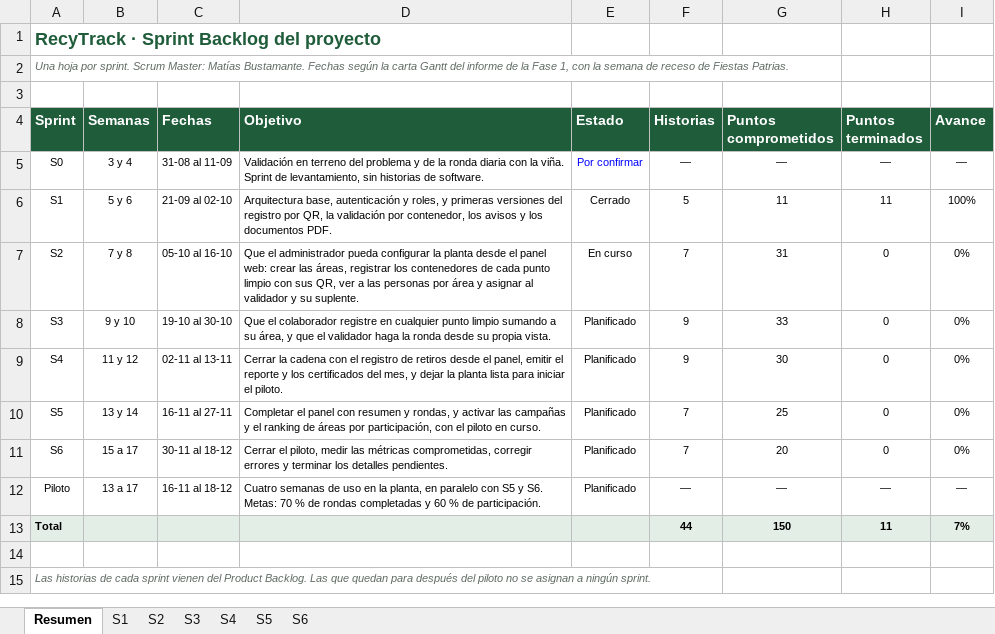
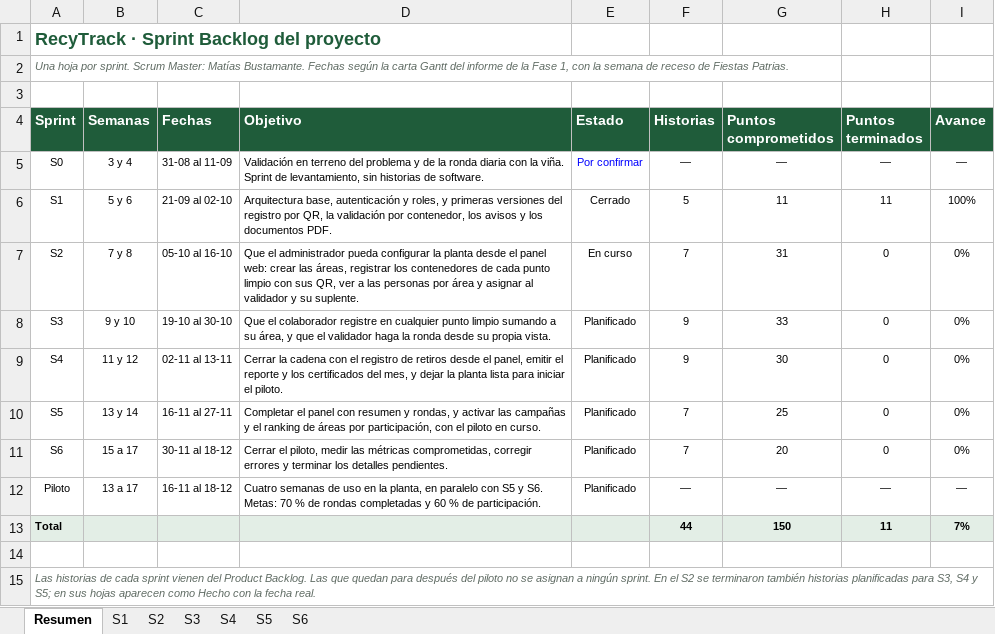
Before and after one commit to AlvaroAjg/Capstone-Ecotrack, an Excel workbook: Fase 2/Evidencias Proyecto/Evidencias de documentación/RecyTrack_Sprint_Backlog.xlsx, sheet Resumen, drawn as a sheet; values as stored, in another font and other column widths than the file's, no borders; charts and pictures not drawn; the diff names each change by its address in the sheet, - before the commit and + after, or states it on an @@ line.

Commit message:
Cerrar el S2 en el Sprint Backlog

```diff
--- a/Fase 2/Evidencias Proyecto/Evidencias de documentación/RecyTrack_Sprint_Backlog.xlsx (sheet Resumen)
+++ b/Fase 2/Evidencias Proyecto/Evidencias de documentación/RecyTrack_Sprint_Backlog.xlsx (sheet Resumen)
-A15 (Sprint): …ningún sprint.
+A15 (Sprint): …ningún sprint. En el S2 se terminaron también historias planificadas para S3, S4 y S5; en sus hojas aparecen como Hecho con la fecha real.
```
Also changed, not shown: sheet S2, sheet S3, sheet S5, sheet S4, sheet S6, formulas that keep their value.
